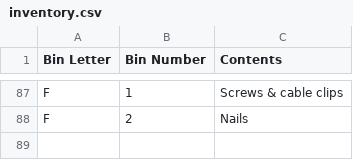
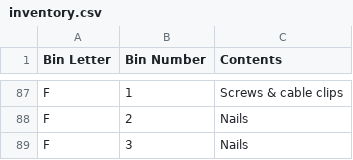
Before and after one commit to rhkim1292/asti-inventory, a CSV file: inventory.csv, drawn as a sheet; only a part is shown, gaps mark what is left out.

```diff
--- a/inventory.csv
+++ b/inventory.csv
@@ -88 +88,2 @@ F,1,Screws & cable clips
 F,2,Nails
+F,3,Nails
```
Also changed, not shown: inventory-detail.csv, 1 other file.
